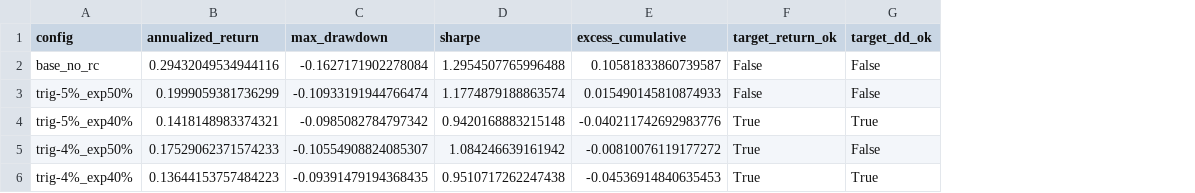
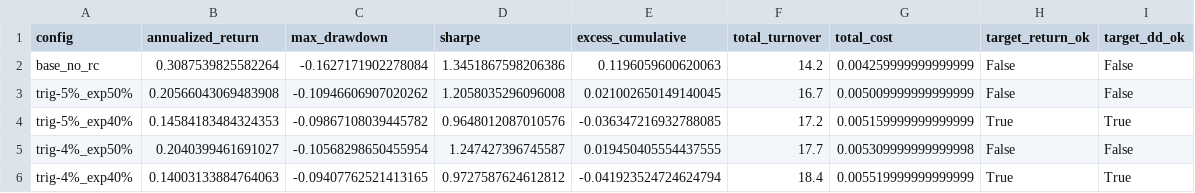
Before and after one commit to NeverGpDzy/financial-economic-data-mining, a CSV file: outputs/final_project/risk_control_spectrum.csv, drawn as a sheet; addresses are those after the commit; the diff names each change by its address in the sheet, - before the commit and + after, or states it on an @@ line.

```diff
--- a/outputs/final_project/risk_control_spectrum.csv
+++ b/outputs/final_project/risk_control_spectrum.csv
+column F (total_turnover), rows 2-6: 14.2 | 16.7 | 17.2 | 17.7 | 18.4
+column G (total_cost), rows 2-6: 0.004259999999999999 | 0.005009999999999999 | 0.005159999999999999 | 0.005309999999999998 | 0.005519999999999999
-B2 (annualized_return): 0.29432049534944116
+B2 (annualized_return): 0.3087539825582264
-D2 (sharpe): 1.2954507765996488
+D2 (sharpe): 1.3451867598206386
-E2 (excess_cumulative): 0.10581833860739587
+E2 (excess_cumulative): 0.1196059600620063
-B3 (annualized_return): 0.1999059381736299
+B3 (annualized_return): 0.20566043069483908
-C3 (max_drawdown): -0.10933191944766474
+C3 (max_drawdown): -0.10946606907020262
-D3 (sharpe): 1.1774879188863574
+D3 (sharpe): 1.2058035296096008
-E3 (excess_cumulative): 0.015490145810874933
+E3 (excess_cumulative): 0.021002650149140045
-B4 (annualized_return): 0.1418148983374321
+B4 (annualized_return): 0.14584183484324353
-C4 (max_drawdown): -0.0985082784797342
+C4 (max_drawdown): -0.09867108039445782
-D4 (sharpe): 0.9420168883215148
+D4 (sharpe): 0.9648012087010576
-E4 (excess_cumulative): -0.040211742692983776
+E4 (excess_cumulative): -0.036347216932788085
-B5 (annualized_return): 0.17529062371574233
+B5 (annualized_return): 0.2040399461691027
-C5 (max_drawdown): -0.10554908824085307
+C5 (max_drawdown): -0.10568298650455954
-D5 (sharpe): 1.084246639161942
+D5 (sharpe): 1.247427396745587
-E5 (excess_cumulative): -0.00810076119177272
+E5 (excess_cumulative): 0.019450405554437555
-H5 (target_return_ok): True
+H5 (target_return_ok): False
-B6 (annualized_return): 0.13644153757484223
+B6 (annualized_return): 0.14003133884764063
-C6 (max_drawdown): -0.09391479194368435
+C6 (max_drawdown): -0.09407762521413165
-D6 (sharpe): 0.9510717262247438
+D6 (sharpe): 0.9727587624612812
-E6 (excess_cumulative): -0.04536914840635453
+E6 (excess_cumulative): -0.041923524724624794
```
Also changed, not shown: outputs/final_project/factor_panel.csv, outputs/final_project/lgbm_cv_metrics.csv, 31 other files.
